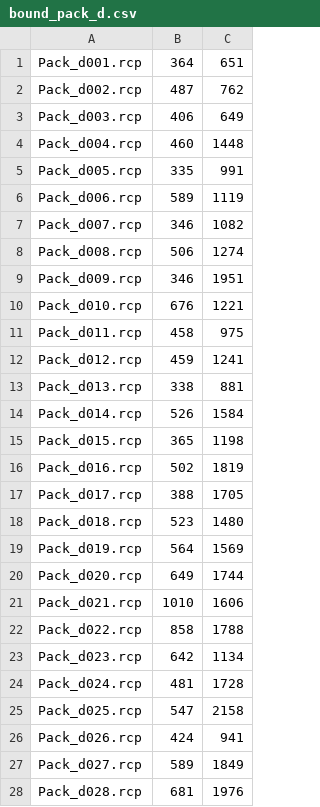
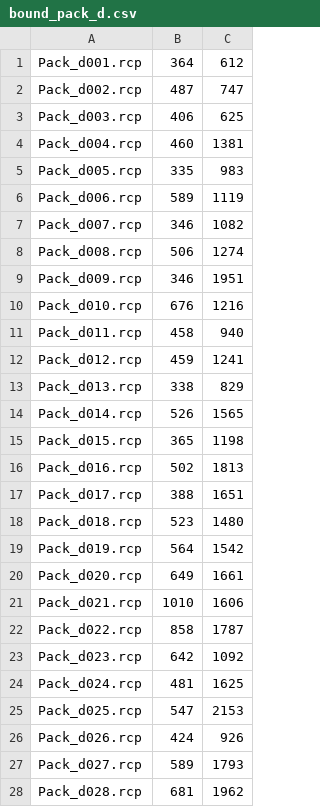
Before and after one commit to homulily85/rcpsp, a CSV file: bound/bound_pack_d.csv, drawn as a sheet; only a part is shown; the diff covers the shown part only.

```diff
--- a/bound/bound_pack_d.csv
+++ b/bound/bound_pack_d.csv
@@ -1,6 +1,6 @@
-Pack_d001.rcp,364,651
-Pack_d002.rcp,487,762
-Pack_d003.rcp,406,649
-Pack_d004.rcp,460,1448
-Pack_d005.rcp,335,991
+Pack_d001.rcp,364,612
+Pack_d002.rcp,487,747
+Pack_d003.rcp,406,625
+Pack_d004.rcp,460,1381
+Pack_d005.rcp,335,983
 Pack_d006.rcp,589,1119
@@ -9,20 +9,20 @@ Pack_d008.rcp,506,1274
 Pack_d009.rcp,346,1951
-Pack_d010.rcp,676,1221
-Pack_d011.rcp,458,975
+Pack_d010.rcp,676,1216
+Pack_d011.rcp,458,940
 Pack_d012.rcp,459,1241
-Pack_d013.rcp,338,881
-Pack_d014.rcp,526,1584
+Pack_d013.rcp,338,829
+Pack_d014.rcp,526,1565
 Pack_d015.rcp,365,1198
-Pack_d016.rcp,502,1819
-Pack_d017.rcp,388,1705
+Pack_d016.rcp,502,1813
+Pack_d017.rcp,388,1651
 Pack_d018.rcp,523,1480
-Pack_d019.rcp,564,1569
-Pack_d020.rcp,649,1744
+Pack_d019.rcp,564,1542
+Pack_d020.rcp,649,1661
 Pack_d021.rcp,1010,1606
-Pack_d022.rcp,858,1788
-Pack_d023.rcp,642,1134
-Pack_d024.rcp,481,1728
-Pack_d025.rcp,547,2158
-Pack_d026.rcp,424,941
-Pack_d027.rcp,589,1849
-Pack_d028.rcp,681,1976
+Pack_d022.rcp,858,1787
+Pack_d023.rcp,642,1092
+Pack_d024.rcp,481,1625
+Pack_d025.rcp,547,2153
+Pack_d026.rcp,424,926
+Pack_d027.rcp,589,1793
+Pack_d028.rcp,681,1962
```
Also changed, not shown: 18 edited cells elsewhere in this file, bound/bound_pack.csv, 6 other files.
